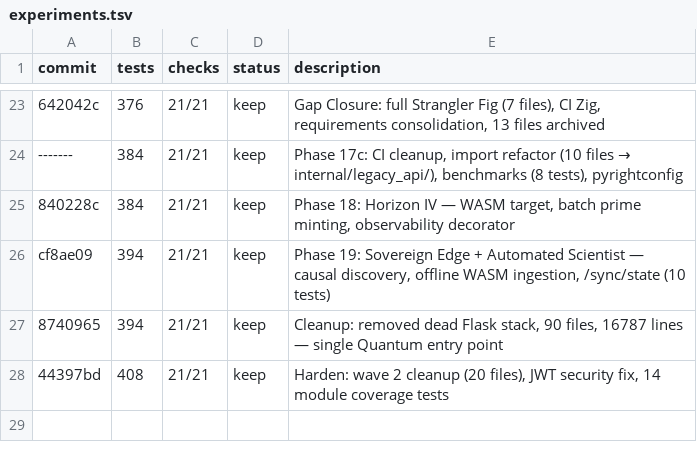
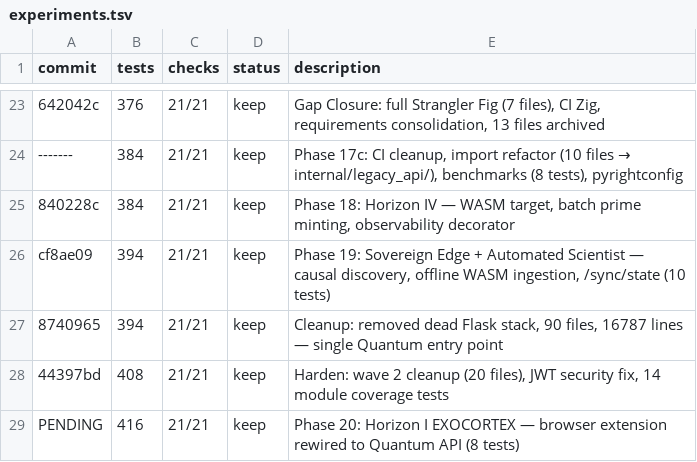
Before and after one commit to OtotaO/SUM, a TSV file: experiments.tsv, drawn as a sheet; only a part is shown, gaps mark what is left out.

Commit message:
Phase 20: Horizon I EXOCORTEX — browser extension rewired to Quantum API
Chrome Extension (v2.0):
- manifest.json: MV3 + storage + options_page + content_scripts
- background.js: configurable API URL, JWT auth, dual context menus
  (Crystallize + Math Only), badge with axiom count
- popup.html/js: Gödel State Dashboard with axiom/bit/tick metrics,
  discoveries feed, Crystallize Tab + Sync State buttons
- content.js: floating Crystallize button, result overlay with axiom
  count grid, smart page content extraction
- options.html/js: Quantum API URL + JWT config, connection test

Tests:
- test_browser_extension.py: 8 API integration tests covering every
  endpoint the extension calls (/state, /ingest/math, /sync/state,
  /discoveries, /auth/token, state growth, branch creation)

Tests: 416/416 passed, 1 warning (urllib3 version)

```diff
--- a/experiments.tsv
+++ b/experiments.tsv
@@ -28 +28,2 @@ cf8ae09	394	21/21	keep	Phase 19: Sovereign Edge + Automated Scientist — causal
 44397bd	408	21/21	keep	Harden: wave 2 cleanup (20 files), JWT security fix, 14 module coverage tests
+PENDING	416	21/21	keep	Phase 20: Horizon I EXOCORTEX — browser extension rewired to Quantum API (8 tests)
```
Also changed, not shown: 9 other files.
